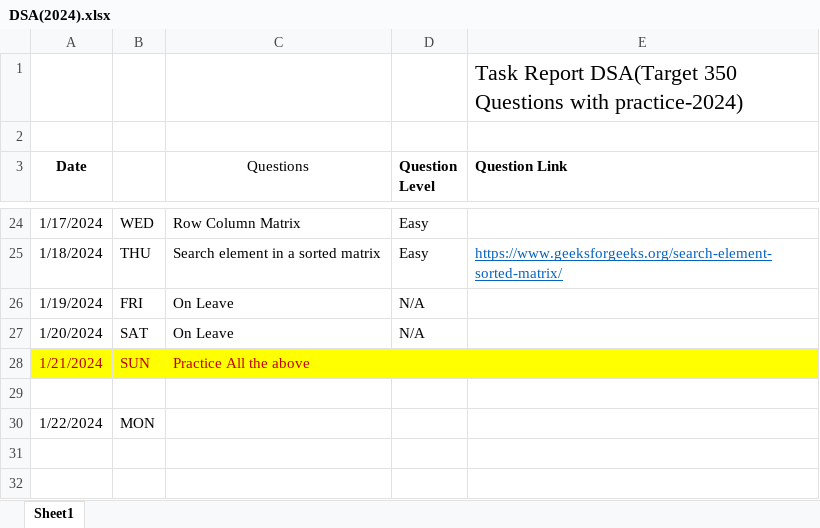
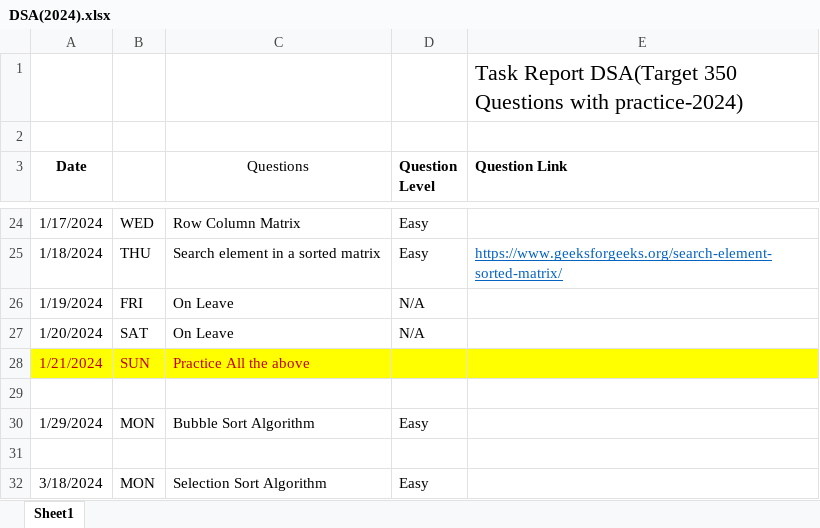
Before and after one commit to Bhanupratapsingh1998/DSA-2024, an Excel workbook: DSA(2024).xlsx, sheet Sheet1, drawn as a sheet; only a part is shown, gaps mark what is left out; values as stored, in another font and other column widths than the file's, no borders; addresses are those after the commit; the diff names each change by its address in the sheet, - before the commit and + after, or states it on an @@ line.

Commit message:
Selection Sort.

```diff
--- a/DSA(2024).xlsx (sheet Sheet1)
+++ b/DSA(2024).xlsx (sheet Sheet1)
+row 30: 1/29/2024 | MON | Bubble Sort Algorithm | Easy
-row 31: 1/22/2024 | MON
+row 31: (empty)
+row 32: 3/18/2024 | MON | Selection Sort Algorithm | Easy
```
Also changed, not shown: 1 other file.
